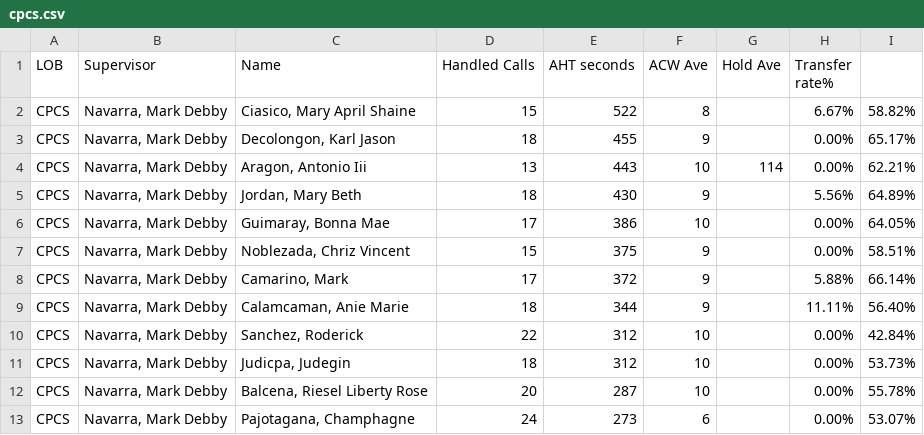
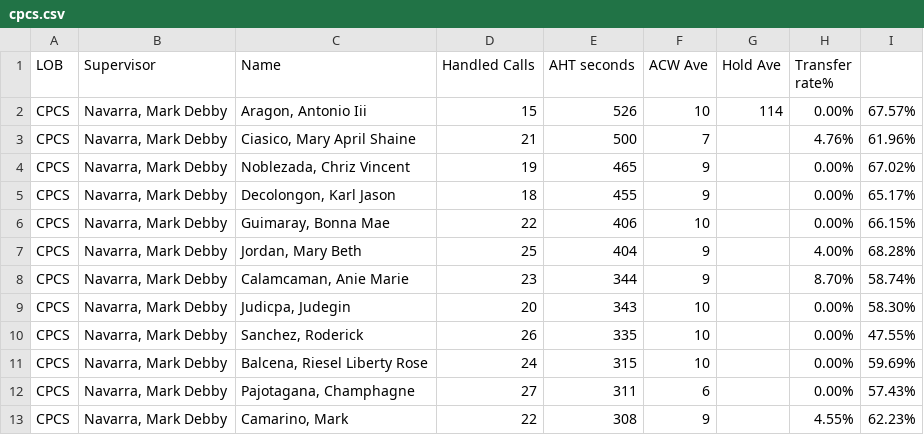
Before and after one commit to CGS-J/CPCS-AHT, a CSV file: cpcs.csv, drawn as a sheet; only a part is shown; the diff covers the shown part only.

```diff
--- a/cpcs.csv
+++ b/cpcs.csv
@@ -1,13 +1,13 @@
 LOB,Supervisor,Name ,Handled Calls ,AHT seconds,ACW Ave,Hold Ave,Transfer rate%,
-CPCS,"Navarra, Mark Debby","Ciasico, Mary April Shaine",15,522,8,,6.67%,58.82%
+CPCS,"Navarra, Mark Debby","Aragon, Antonio Iii",15,526,10,114,0.00%,67.57%
+CPCS,"Navarra, Mark Debby","Ciasico, Mary April Shaine",21,500,7,,4.76%,61.96%
+CPCS,"Navarra, Mark Debby","Noblezada, Chriz Vincent",19,465,9,,0.00%,67.02%
 CPCS,"Navarra, Mark Debby","Decolongon, Karl Jason",18,455,9,,0.00%,65.17%
-CPCS,"Navarra, Mark Debby","Aragon, Antonio Iii",13,443,10,114,0.00%,62.21%
-CPCS,"Navarra, Mark Debby","Jordan, Mary Beth",18,430,9,,5.56%,64.89%
-CPCS,"Navarra, Mark Debby","Guimaray, Bonna Mae",17,386,10,,0.00%,64.05%
-CPCS,"Navarra, Mark Debby","Noblezada, Chriz Vincent",15,375,9,,0.00%,58.51%
-CPCS,"Navarra, Mark Debby","Camarino, Mark",17,372,9,,5.88%,66.14%
-CPCS,"Navarra, Mark Debby","Calamcaman, Anie Marie",18,344,9,,11.11%,56.40%
-CPCS,"Navarra, Mark Debby","Sanchez, Roderick",22,312,10,,0.00%,42.84%
-CPCS,"Navarra, Mark Debby","Judicpa, Judegin",18,312,10,,0.00%,53.73%
-CPCS,"Navarra, Mark Debby","Balcena, Riesel Liberty Rose",20,287,10,,0.00%,55.78%
-CPCS,"Navarra, Mark Debby","Pajotagana, Champhagne",24,273,6,,0.00%,53.07%
+CPCS,"Navarra, Mark Debby","Guimaray, Bonna Mae",22,406,10,,0.00%,66.15%
+CPCS,"Navarra, Mark Debby","Jordan, Mary Beth",25,404,9,,4.00%,68.28%
+CPCS,"Navarra, Mark Debby","Calamcaman, Anie Marie",23,344,9,,8.70%,58.74%
+CPCS,"Navarra, Mark Debby","Judicpa, Judegin",20,343,10,,0.00%,58.30%
+CPCS,"Navarra, Mark Debby","Sanchez, Roderick",26,335,10,,0.00%,47.55%
+CPCS,"Navarra, Mark Debby","Balcena, Riesel Liberty Rose",24,315,10,,0.00%,59.69%
+CPCS,"Navarra, Mark Debby","Pajotagana, Champhagne",27,311,6,,0.00%,57.43%
+CPCS,"Navarra, Mark Debby","Camarino, Mark",22,308,9,,4.55%,62.23%
```
Also changed, not shown: 1 added row, 1 removed row and 19 edited cells elsewhere in this file, cpcsAHT.csv.
